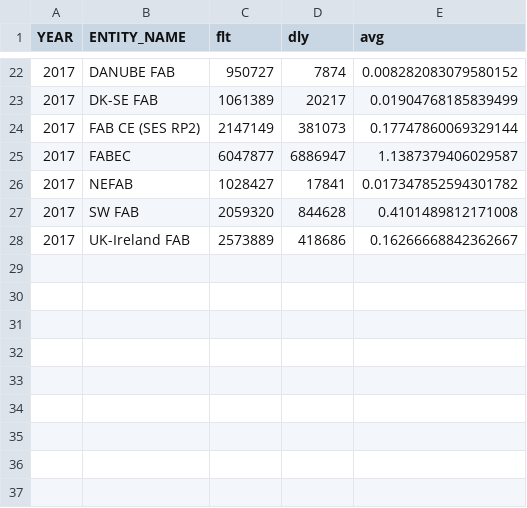
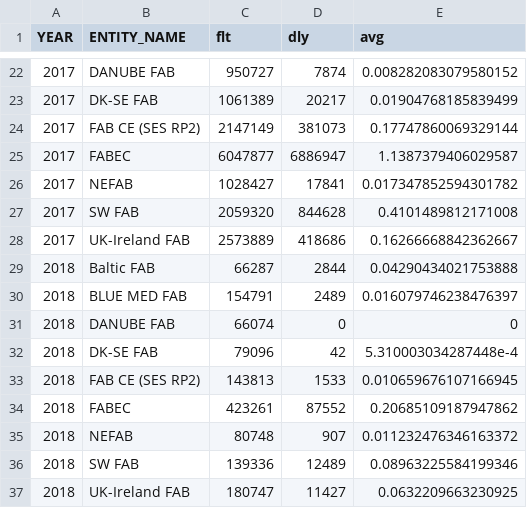
Before and after one commit to euctrl-pru/website, a CSV file: graphics/en-route_atfm_delay_fab/monthly_ert_dly_fab_fir.csv, drawn as a sheet; only a part is shown, gaps mark what is left out; the diff names each change by its address in the sheet, - before the commit and + after, or states it on an @@ line.

```diff
--- a/graphics/en-route_atfm_delay_fab/monthly_ert_dly_fab_fir.csv
+++ b/graphics/en-route_atfm_delay_fab/monthly_ert_dly_fab_fir.csv
+row 29: 2018 | Baltic FAB | 66287 | 2844 | 0.04290434021753888
+row 30: 2018 | BLUE MED FAB | 154791 | 2489 | 0.016079746238476397
+row 31: 2018 | DANUBE FAB | 66074 | 0 | 0
+row 32: 2018 | DK-SE FAB | 79096 | 42 | 5.310003034287448e-4
+row 33: 2018 | FAB CE (SES RP2) | 143813 | 1533 | 0.010659676107166945
+row 34: 2018 | FABEC | 423261 | 87552 | 0.20685109187947862
+row 35: 2018 | NEFAB | 80748 | 907 | 0.011232476346163372
+row 36: 2018 | SW FAB | 139336 | 12489 | 0.08963225584199346
+row 37: 2018 | UK-Ireland FAB | 180747 | 11427 | 0.0632209663230925
```
Also changed, not shown: _data/ansp_composition.csv, 8 other files.
